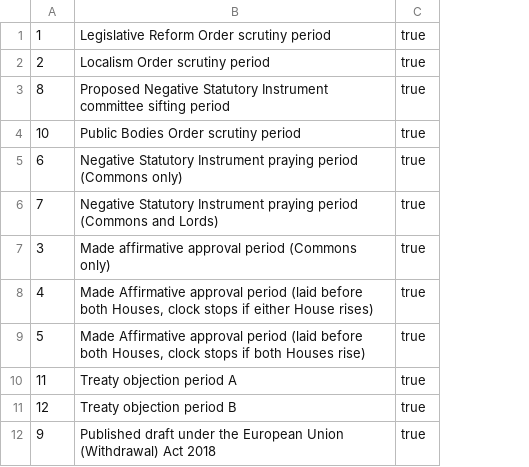
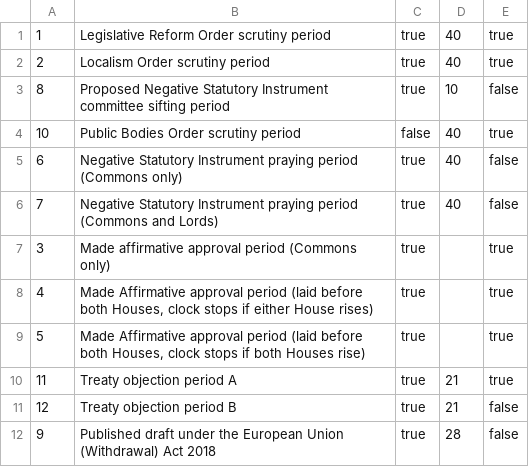
Before and after one commit to ukparliament/egg-timer, a CSV file: db/data/procedures.csv, drawn as a sheet; the diff names each change by its address in the sheet, - before the commit and + after, or states it on an @@ line.

Commit message:
add typical day count and caveats flag to procedures table

```diff
--- a/db/data/procedures.csv
+++ b/db/data/procedures.csv
+column D, rows 1-12: 40 | 40 | 10 | 40 | 40 | 40 |  |  |  | 21 | 21 | 28
+column E, rows 1-12: true | true | false | true | false | false | true | true | true | true | false | false
-C4: true
+C4: false
```
